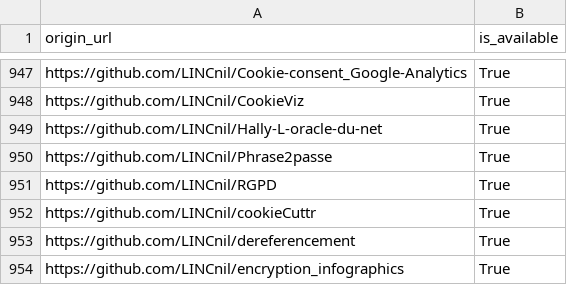
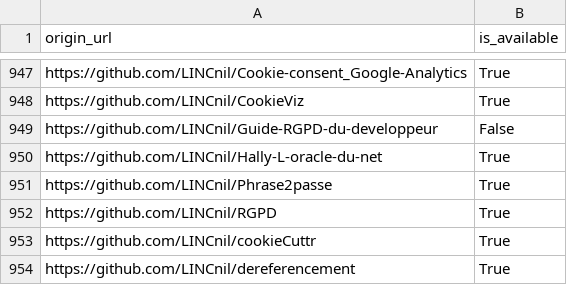
Before and after one commit to bzg/data-codes-sources-fr, a CSV file: data/swh_exists.csv, drawn as a sheet; only a part is shown, gaps mark what is left out; the shorter side is filled out with more unchanged rows; the diff names each change by its address in the sheet, - before the commit and + after, or states it on an @@ line.

```diff
--- a/data/swh_exists.csv
+++ b/data/swh_exists.csv
+row 949: https://github.com/LINCnil/Guide-RGPD-du-developpeur | False
```
Also changed, not shown: data/organisations/csv/all.csv, 4 other files.
